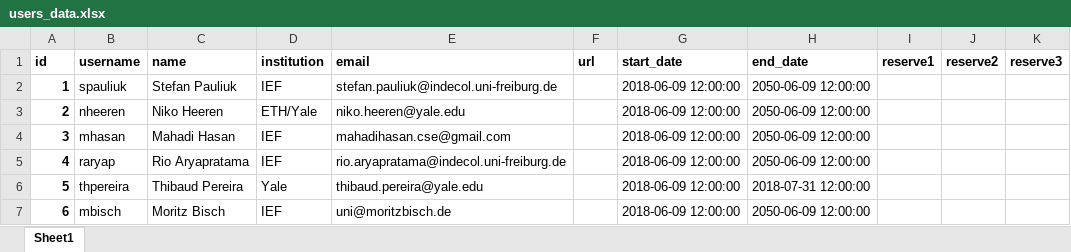
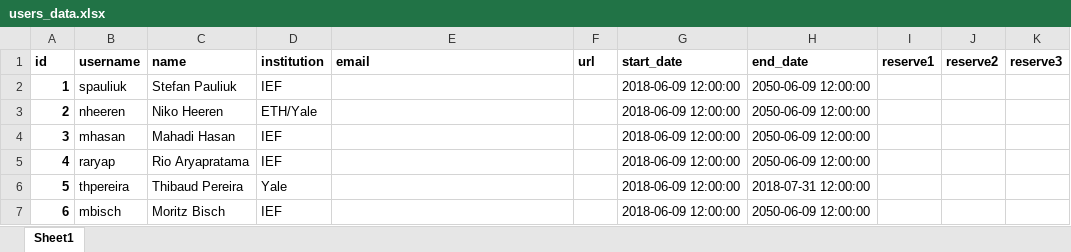
Before and after one commit to IndEcol/IE_data_commons, an Excel workbook: IEDC_LookupTable_fill/users_data.xlsx, sheet Sheet1, drawn as a sheet; values as stored, in another font and other column widths than the file's, no borders; the diff names each change by its address in the sheet, - before the commit and + after, or states it on an @@ line.

```diff
--- a/IEDC_LookupTable_fill/users_data.xlsx (sheet Sheet1)
+++ b/IEDC_LookupTable_fill/users_data.xlsx (sheet Sheet1)
-E2 (email): stefan.pauliuk@indecol.uni-freiburg.de
+E2 (email): (empty)
-E3 (email): niko.heeren@yale.edu
+E3 (email): (empty)
-E4 (email): mahadihasan.cse@gmail.com
+E4 (email): (empty)
-E5 (email): rio.aryapratama@indecol.uni-freiburg.de
+E5 (email): (empty)
-E6 (email): thibaud.pereira@yale.edu
+E6 (email): (empty)
-E7 (email): uni@moritzbisch.de
+E7 (email): (empty)
```
Also changed, not shown: IEDC_LookupTable_fill/classification_definition_data.xlsx, 2 other files.
